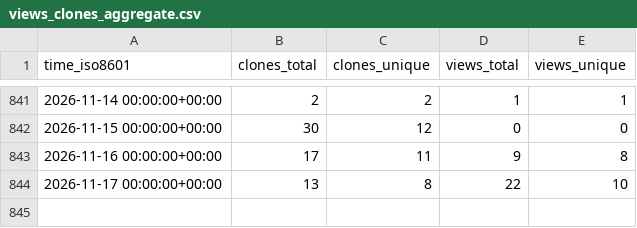
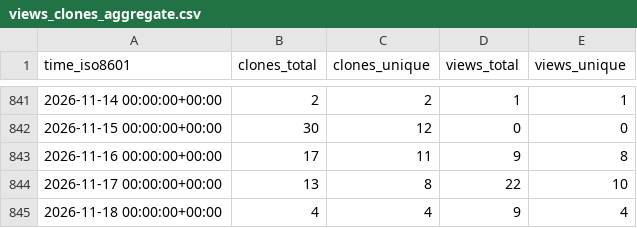
Before and after one commit to zellerlab/cayman, a CSV file: zellerlab/cayman/ghrs-data/views_clones_aggregate.csv, drawn as a sheet; only a part is shown, gaps mark what is left out.

```diff
--- a/zellerlab/cayman/ghrs-data/views_clones_aggregate.csv
+++ b/zellerlab/cayman/ghrs-data/views_clones_aggregate.csv
@@ -844 +844,2 @@ time_iso8601,clones_total,clones_unique,views_total,views_unique
 2026-11-17 00:00:00+00:00,13,8,22,10
+2026-11-18 00:00:00+00:00,4,4,9,4
```
Also changed, not shown: 1 other file.
